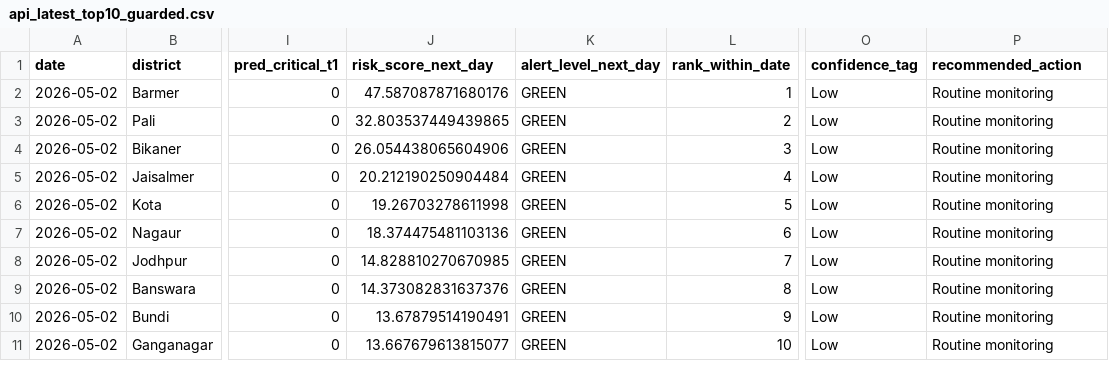
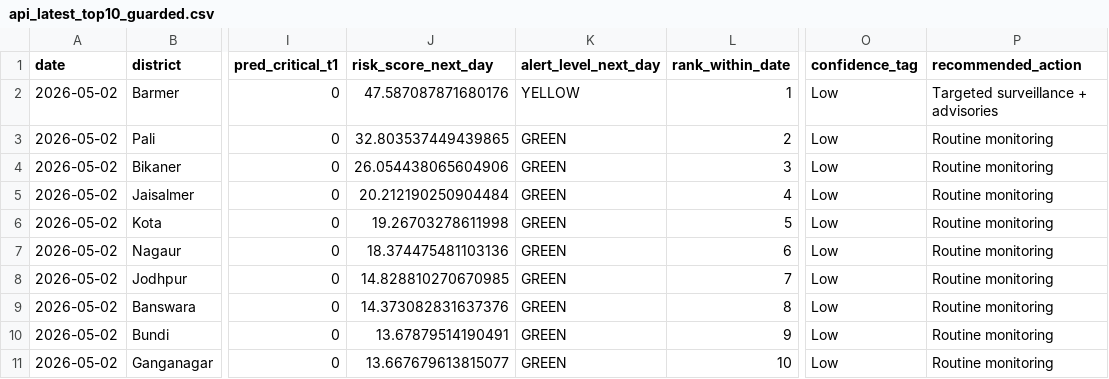
Before and after one commit to chetanvedi0401-svg/heatpulse-rajasthan, a CSV file: outputs/api_latest_top10_guarded.csv, drawn as a sheet; only a part is shown, gaps mark what is left out; the diff names each change by its address in the sheet, - before the commit and + after, or states it on an @@ line.

```diff
--- a/outputs/api_latest_top10_guarded.csv
+++ b/outputs/api_latest_top10_guarded.csv
-K2 (alert_level_next_day): GREEN
+K2 (alert_level_next_day): YELLOW
-P2 (recommended_action): Routine monitoring
+P2 (recommended_action): Targeted surveillance + advisories
```
Also changed, not shown: outputs/api_daily_top10_guarded.csv, 1 other file.
